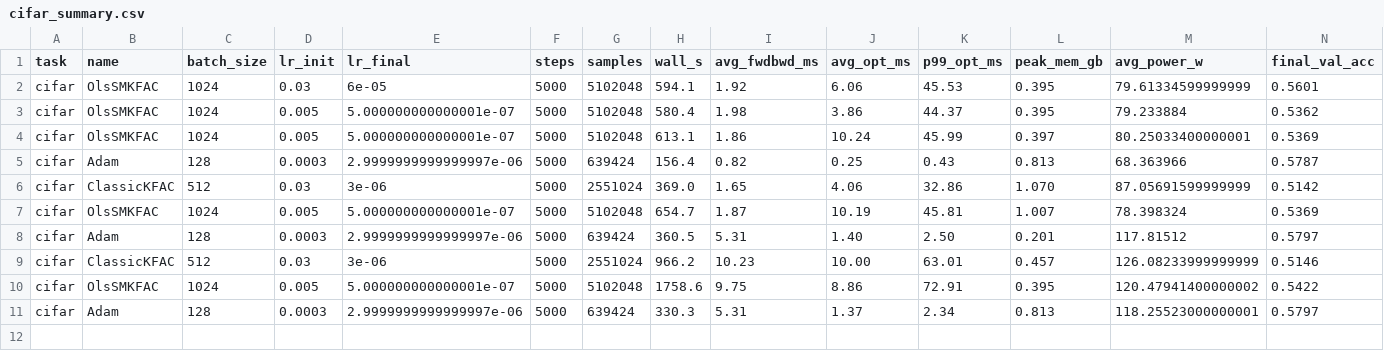
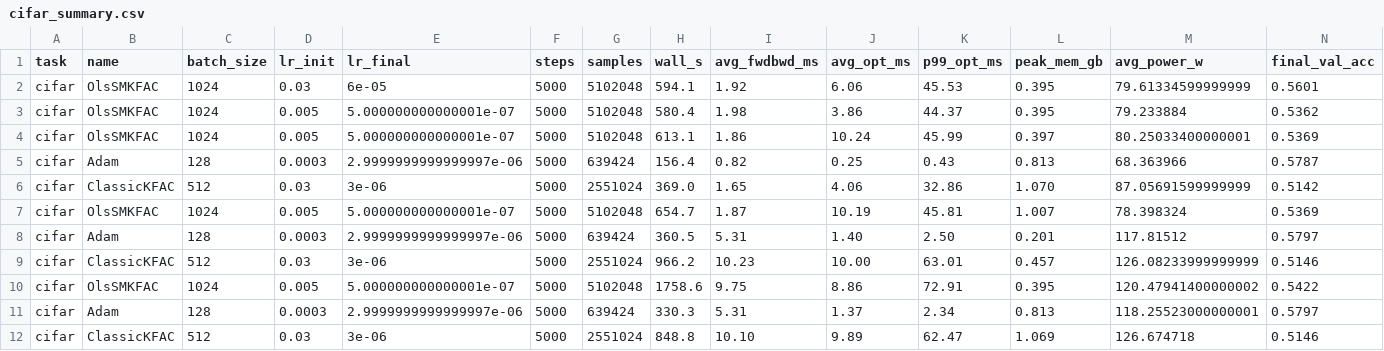
Before and after one commit to Gsend/OlsVered, a CSV file: benchmark/results/cifar_summary.csv, drawn as a sheet; only a part is shown; rows hold the shown columns only; the diff names each change by its address in the sheet, - before the commit and + after, or states it on an @@ line.

Commit message:
results: cifar ClassicKFAC — acc=0.5146  wall=14.1 min  [NVIDIA A40]

```diff
--- a/benchmark/results/cifar_summary.csv
+++ b/benchmark/results/cifar_summary.csv
+row 12: cifar | ClassicKFAC | 512 | 0.03 | 3e-06 | 5000 | 2551024 | 848.8 | 10.10 | 9.89 | 62.47 | 1.069 | 126.674718 | 0.5146
```
Also changed, not shown: 1 other file.
